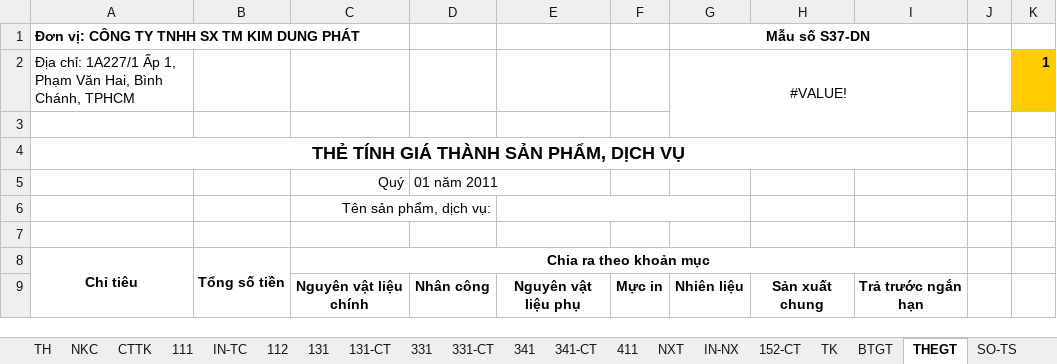
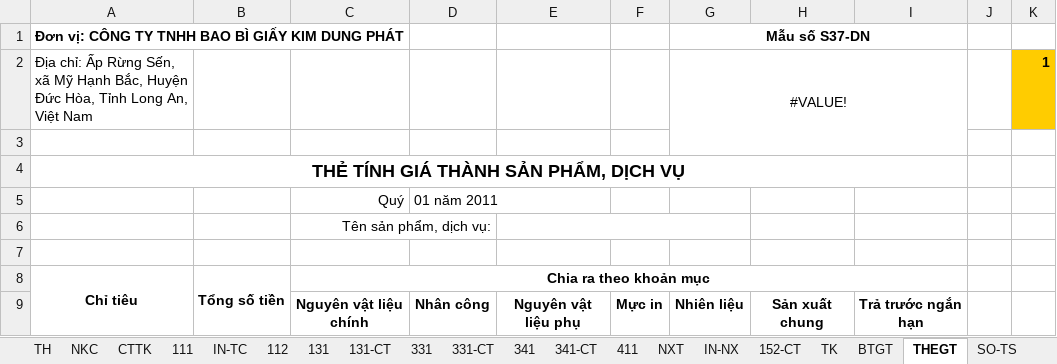
Before and after one commit to vuphuong11/KIM-DUNG-PHAT, an Excel workbook: SO SACH/1101819710/2016/NKSC - 16 (2).xlsx, sheet THEGT, drawn as a sheet; only a part is shown; values as stored, in another font and other column widths than the file's, no borders; the diff names each change by its address in the sheet, - before the commit and + after, or states it on an @@ line.

```diff
--- a/SO SACH/1101819710/2016/NKSC - 16 (2).xlsx (sheet THEGT)
+++ b/SO SACH/1101819710/2016/NKSC - 16 (2).xlsx (sheet THEGT)
-A1: Đơn vị: CÔNG TY TNHH SX TM KIM DUNG PHÁT
+A1: Đơn vị: CÔNG TY TNHH BAO BÌ GIẤY KIM DUNG PHÁT
-A2: Địa chỉ: 1A227/1 Ấp 1, Phạm Văn Hai, Bình Chánh, TPHCM
+A2: Địa chỉ: Ấp Rừng Sến, xã Mỹ Hạnh Bắc, Huyện Đức Hòa, Tỉnh Long An, Việt Nam
```
Also changed, not shown: sheet TH, sheet NKC, sheet 111, sheet CDPS, sheet SO-TS, sheet 642, 17 more sheets, formulas that keep their value, hidden cells, SO SACH/3702076037/2012/NKSC - 12.xlsx, SO SACH/3702076037/2014/NKSC - 14.xlsx, 13 other files.
